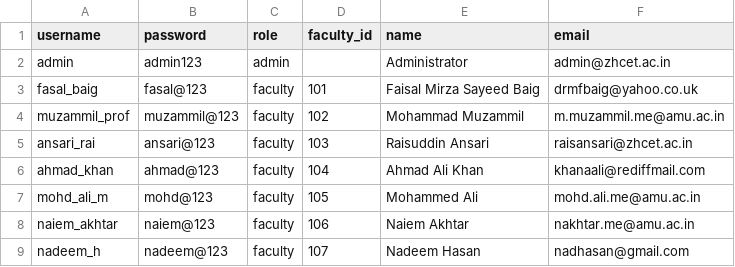
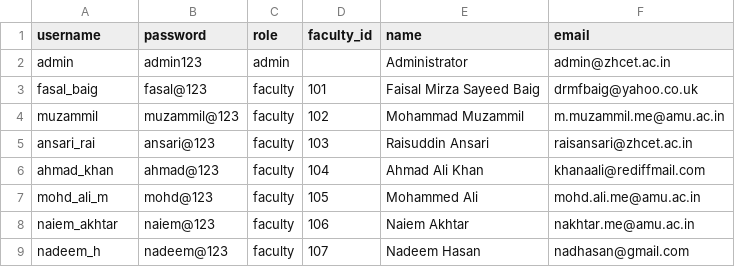
Before and after one commit to Navneet-Varshney/Advanced_computing_lab, a CSV file: Day8_WebApplication/data/users.csv, drawn as a sheet; only a part is shown.

Commit message:
Update users data

```diff
--- a/Day8_WebApplication/data/users.csv
+++ b/Day8_WebApplication/data/users.csv
@@ -3,3 +3,3 @@ admin,admin123,admin,,Administrator,admin@zhcet.ac.in
 fasal_baig,fasal@123,faculty,101,Faisal Mirza Sayeed Baig,drmfbaig@yahoo.co.uk
-muzammil_prof,muzammil@123,faculty,102,Mohammad Muzammil,m.muzammil.me@amu.ac.in
+muzammil,muzammil@123,faculty,102,Mohammad Muzammil,m.muzammil.me@amu.ac.in
 ansari_rai,ansari@123,faculty,103,Raisuddin Ansari,raisansari@zhcet.ac.in
```
